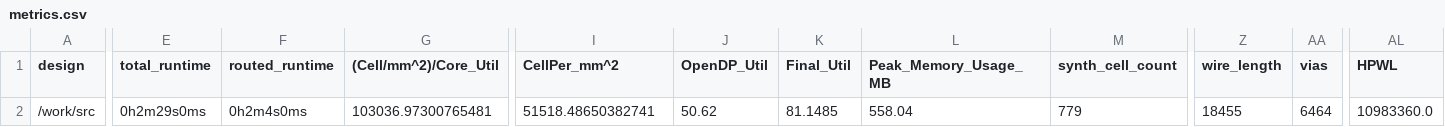
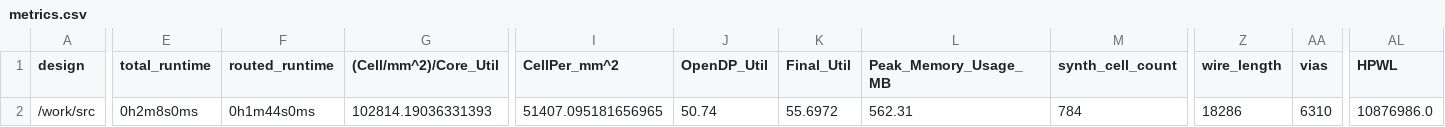
Before and after one commit to TinyTapeout/tinytapeout-06, a CSV file: projects/tt_um_entwurf_integrierter_schaltungen_hadner/stats/metrics.csv, drawn as a sheet; only a part is shown, gaps mark what is left out; the diff covers the shown part only; the diff names each change by its address in the sheet, - before the commit and + after, or states it on an @@ line.

Commit message:
feat: update project tt_um_entwurf_integrierter_schaltungen_hadner from ThomasHadner/jku-tt06-pwm-analyzer-hadner
Commit: 46d183d2daf2b75523dc087ece86bb4f2b82c7c4
Workflow: https://github.com/ThomasHadner/jku-tt06-pwm-analyzer-hadner/actions/runs/8628730551

```diff
--- a/projects/tt_um_entwurf_integrierter_schaltungen_hadner/stats/metrics.csv
+++ b/projects/tt_um_entwurf_integrierter_schaltungen_hadner/stats/metrics.csv
-E2 (total_runtime): 0h2m29s0ms
+E2 (total_runtime): 0h2m8s0ms
-F2 (routed_runtime): 0h2m4s0ms
+F2 (routed_runtime): 0h1m44s0ms
-G2 ((Cell/mm^2)/Core_Util): 103036.97300765481
+G2 ((Cell/mm^2)/Core_Util): 102814.19036331393
-I2 (CellPer_mm^2): 51518.48650382741
+I2 (CellPer_mm^2): 51407.095181656965
-J2 (OpenDP_Util): 50.62
+J2 (OpenDP_Util): 50.74
-K2 (Final_Util): 81.1485
+K2 (Final_Util): 55.6972
-L2 (Peak_Memory_Usage_MB): 558.04
+L2 (Peak_Memory_Usage_MB): 562.31
-M2 (synth_cell_count): 779
+M2 (synth_cell_count): 784
-Z2 (wire_length): 18455
+Z2 (wire_length): 18286
-AA2 (vias): 6464
+AA2 (vias): 6310
-AL2 (HPWL): 10983360.0
+AL2 (HPWL): 10876986.0
```
Also changed, not shown: 12 edited cells elsewhere in this file, 6 other files.
